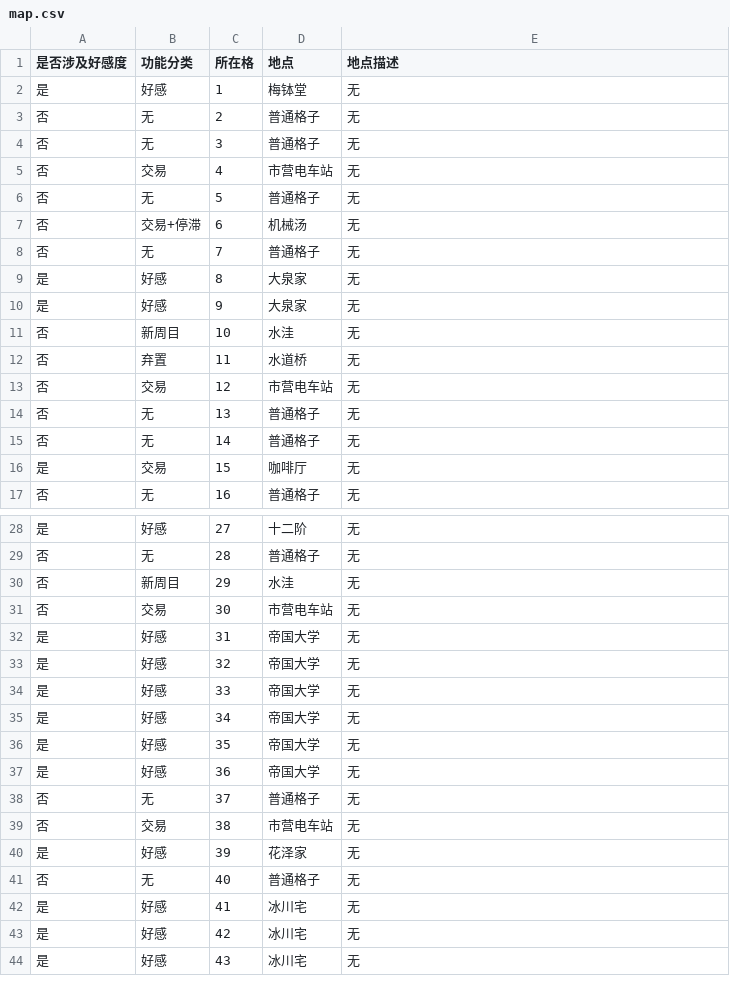
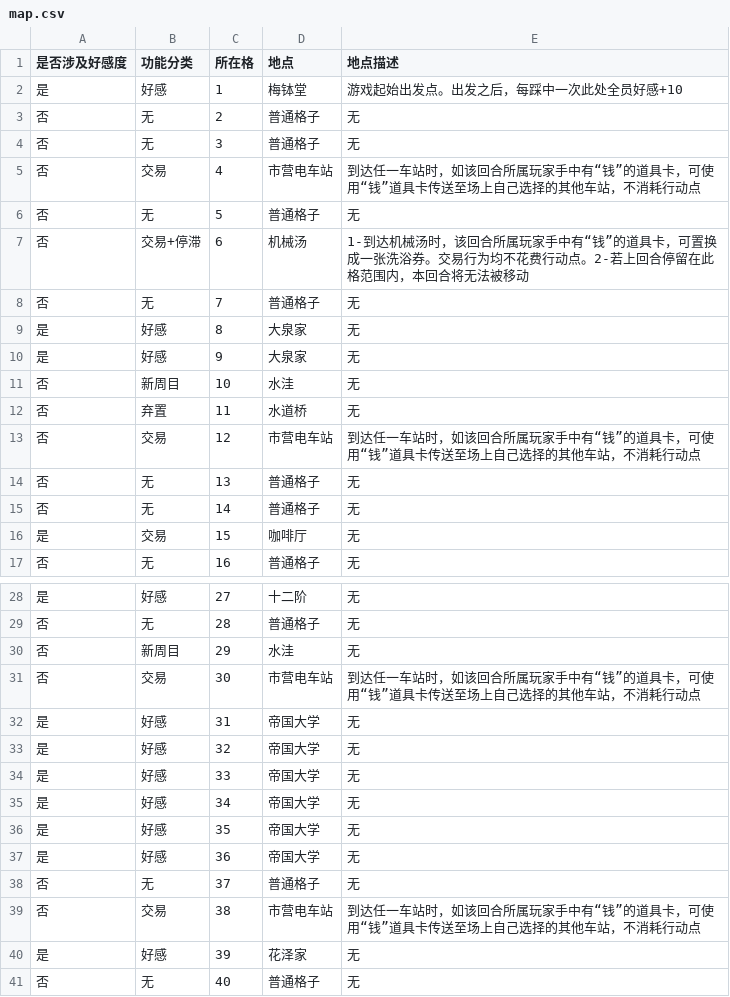
Before and after one commit to NRbene/Hashihime, a CSV file: map.csv, drawn as a sheet; only a part is shown, gaps mark what is left out; the shorter side is filled out with more unchanged rows.

```diff
--- a/map.csv
+++ b/map.csv
@@ -1,8 +1,8 @@
 是否涉及好感度	功能分类	所在格	地点	地点描述
-是	好感	1	梅钵堂	无
+是	好感	1	梅钵堂	游戏起始出发点。出发之后，每踩中一次此处全员好感+10
 否	无	2	普通格子	无
 否	无	3	普通格子	无
-否	交易	4	市营电车站	无
+否	交易	4	市营电车站	到达任一车站时，如该回合所属玩家手中有“钱”的道具卡，可使用“钱”道具卡传送至场上自己选择的其他车站，不消耗行动点
 否	无	5	普通格子	无
-否	交易+停滞	6	机械汤	无
+否	交易+停滞	6	机械汤	1-到达机械汤时，该回合所属玩家手中有“钱”的道具卡，可置换成一张洗浴券。交易行为均不花费行动点。2-若上回合停留在此格范围内，本回合将无法被移动
 否	无	7	普通格子	无
@@ -12,3 +12,3 @@
 否	弃置	11	水道桥	无
-否	交易	12	市营电车站	无
+否	交易	12	市营电车站	到达任一车站时，如该回合所属玩家手中有“钱”的道具卡，可使用“钱”道具卡传送至场上自己选择的其他车站，不消耗行动点
 否	无	13	普通格子	无
@@ -30,3 +30,3 @@
 否	新周目	29	水洼	无
-否	交易	30	市营电车站	无
+否	交易	30	市营电车站	到达任一车站时，如该回合所属玩家手中有“钱”的道具卡，可使用“钱”道具卡传送至场上自己选择的其他车站，不消耗行动点
 是	好感	31	帝国大学	无
@@ -38,3 +38,3 @@
 否	无	37	普通格子	无
-否	交易	38	市营电车站	无
+否	交易	38	市营电车站	到达任一车站时，如该回合所属玩家手中有“钱”的道具卡，可使用“钱”道具卡传送至场上自己选择的其他车站，不消耗行动点
 是	好感	39	花泽家	无
```
Also changed, not shown: 2 other files.
